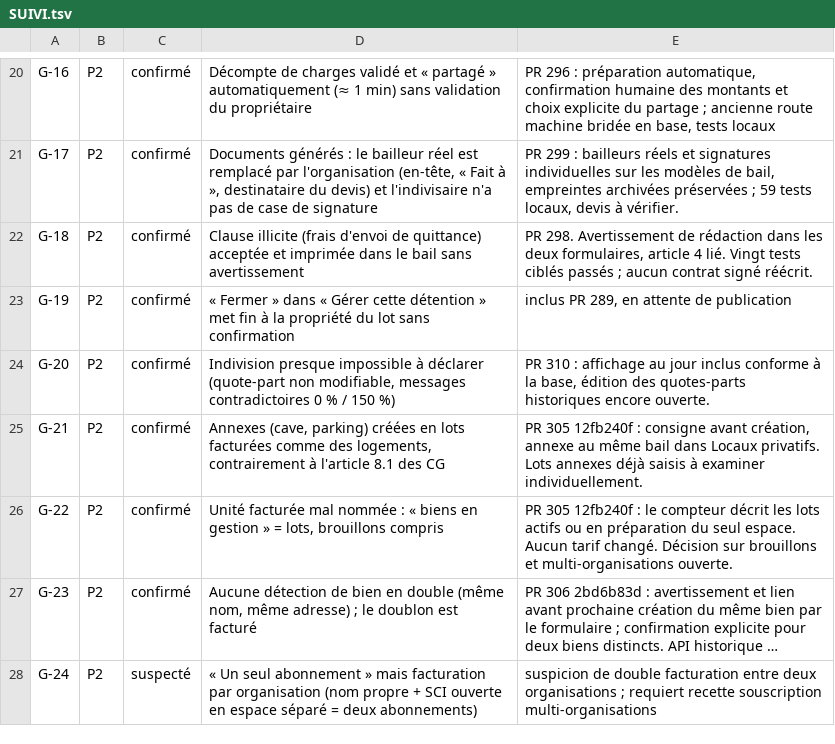
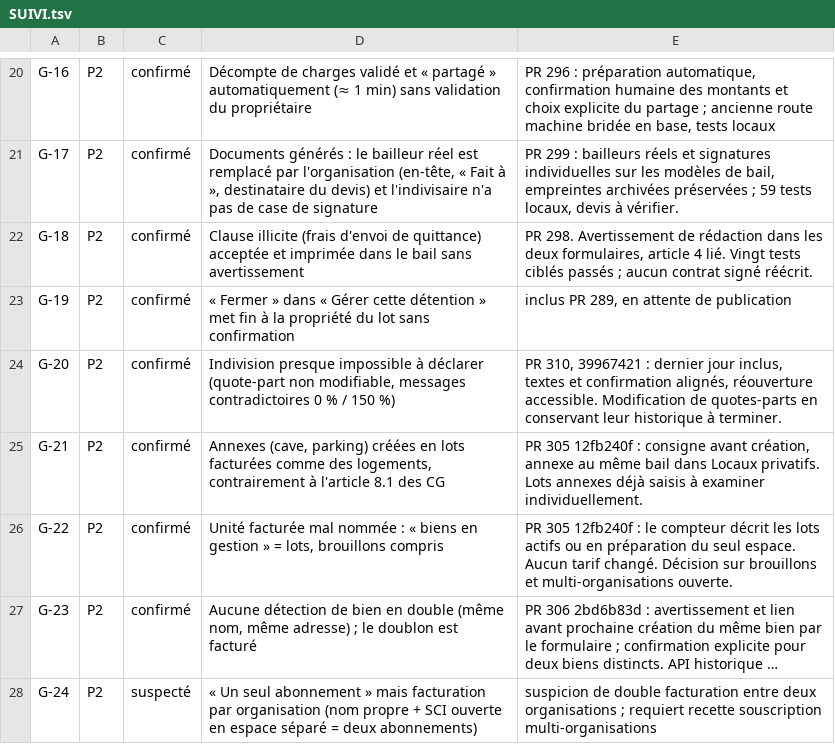
Before and after one commit to GERIMMO/GERIMMO_V4, a TSV file: livrables/reprise-v4/SUIVI.tsv, drawn as a sheet; only a part is shown, gaps mark what is left out; long unchanged cells end in …; the diff covers the shown part only.

```diff
--- a/livrables/reprise-v4/SUIVI.tsv
+++ b/livrables/reprise-v4/SUIVI.tsv
@@ -23,3 +23,3 @@ G-18	P2	confirmé	Clause illicite (frais d'envoi de quittance) acceptée et impr
 G-19	P2	confirmé	« Fermer » dans « Gérer cette détention » met fin à la propriété du lot sans confirmation	inclus PR 289, en attente de publication
-G-20	P2	confirmé	Indivision presque impossible à déclarer (quote-part non modifiable, messages contradictoires 0 % / 150 %)	PR 310 : affichage au jour inclus conforme à la base, édition des quotes-parts historiques encore ouverte.
+G-20	P2	confirmé	Indivision presque impossible à déclarer (quote-part non modifiable, messages contradictoires 0 % / 150 %)	PR 310, 39967421 : dernier jour inclus, textes et confirmation alignés, réouverture accessible. Modification de quotes-parts en conservant leur historique à terminer.
 G-21	P2	confirmé	Annexes (cave, parking) créées en lots facturées comme des logements, contrairement à l'article 8.1 des CG	PR 305 12fb240f : consigne avant création, annexe au même bail dans Locaux privatifs. Lots annexes déjà saisis à examiner individuellement.
```
Also changed, not shown: 8 edited cells elsewhere in this file, 2 other files.
